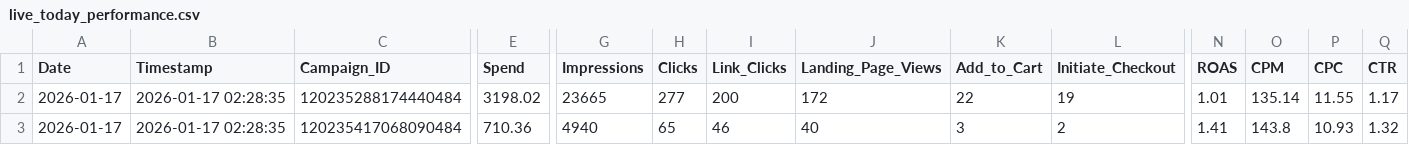
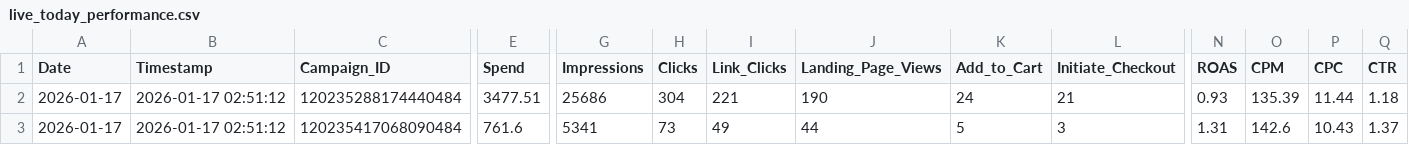
Before and after one commit to sreepathiyogi-blip/meta-live-dashboard, a CSV file: live_today_performance.csv, drawn as a sheet; only a part is shown, gaps mark what is left out; the diff covers the shown part only; the diff names each change by its address in the sheet, - before the commit and + after, or states it on an @@ line.

```diff
--- a/live_today_performance.csv
+++ b/live_today_performance.csv
-B2:B3 (Timestamp): 2026-01-17 02:28:35
+B2:B3 (Timestamp): 2026-01-17 02:51:12
-E2 (Spend): 3198.02
+E2 (Spend): 3477.51
-G2 (Impressions): 23665
+G2 (Impressions): 25686
-H2 (Clicks): 277
+H2 (Clicks): 304
-I2 (Link_Clicks): 200
+I2 (Link_Clicks): 221
-J2 (Landing_Page_Views): 172
+J2 (Landing_Page_Views): 190
-K2 (Add_to_Cart): 22
+K2 (Add_to_Cart): 24
-L2 (Initiate_Checkout): 19
+L2 (Initiate_Checkout): 21
-N2 (ROAS): 1.01
+N2 (ROAS): 0.93
-O2 (CPM): 135.14
+O2 (CPM): 135.39
-P2 (CPC): 11.55
+P2 (CPC): 11.44
-Q2 (CTR): 1.17
+Q2 (CTR): 1.18
-E3 (Spend): 710.36
+E3 (Spend): 761.6
-G3 (Impressions): 4940
+G3 (Impressions): 5341
-H3 (Clicks): 65
+H3 (Clicks): 73
-I3 (Link_Clicks): 46
+I3 (Link_Clicks): 49
-J3 (Landing_Page_Views): 40
+J3 (Landing_Page_Views): 44
-K3 (Add_to_Cart): 3
+K3 (Add_to_Cart): 5
-L3 (Initiate_Checkout): 2
+L3 (Initiate_Checkout): 3
-N3 (ROAS): 1.41
+N3 (ROAS): 1.31
-O3 (CPM): 143.8
+O3 (CPM): 142.6
-P3 (CPC): 10.93
+P3 (CPC): 10.43
-Q3 (CTR): 1.32
+Q3 (CTR): 1.37
```
Also changed, not shown: 152 edited cells elsewhere in this file, complete_campaign_data.csv, daily_summary.csv, 2 other files.
